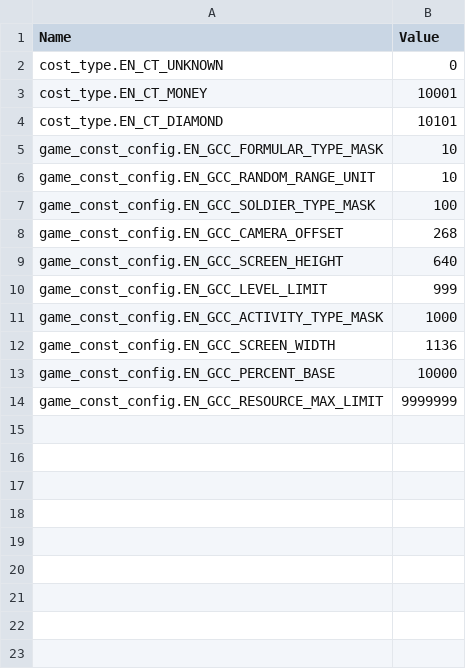
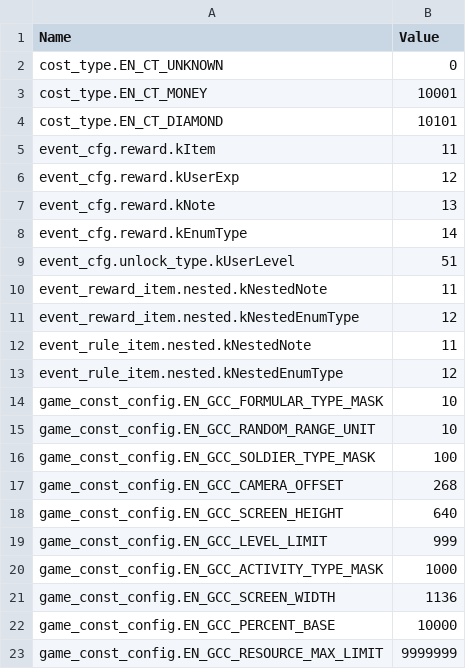
Before and after one commit to owent/xresloader, a CSV file: sample/proto_v2/csv/KindConst.csv, drawn as a sheet.

```diff
--- a/sample/proto_v2/csv/KindConst.csv
+++ b/sample/proto_v2/csv/KindConst.csv
@@ -4,2 +4,11 @@ cost_type.EN_CT_MONEY,10001
 cost_type.EN_CT_DIAMOND,10101
+event_cfg.reward.kItem,11
+event_cfg.reward.kUserExp,12
+event_cfg.reward.kNote,13
+event_cfg.reward.kEnumType,14
+event_cfg.unlock_type.kUserLevel,51
+event_reward_item.nested.kNestedNote,11
+event_reward_item.nested.kNestedEnumType,12
+event_rule_item.nested.kNestedNote,11
+event_rule_item.nested.kNestedEnumType,12
 game_const_config.EN_GCC_FORMULAR_TYPE_MASK,10
```
Also changed, not shown: sample/proto_v3/csv/KindConst.csv, 48 other files.
